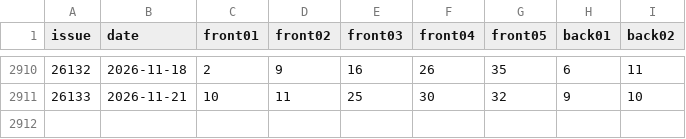
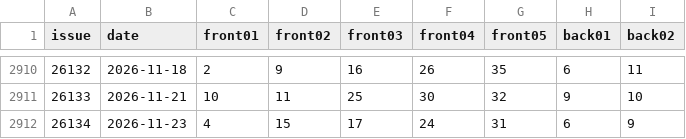
Before and after one commit to LJQ-HUB-cmyk/PMSF-V1, a CSV file: data/raw/dlt_500.csv, drawn as a sheet; only a part is shown, gaps mark what is left out; the diff names each change by its address in the sheet, - before the commit and + after, or states it on an @@ line.

```diff
--- a/data/raw/dlt_500.csv
+++ b/data/raw/dlt_500.csv
+row 2912: 26134 | 2026-11-23 | 4 | 15 | 17 | 24 | 31 | 6 | 9
```
Also changed, not shown: 3 other files.
